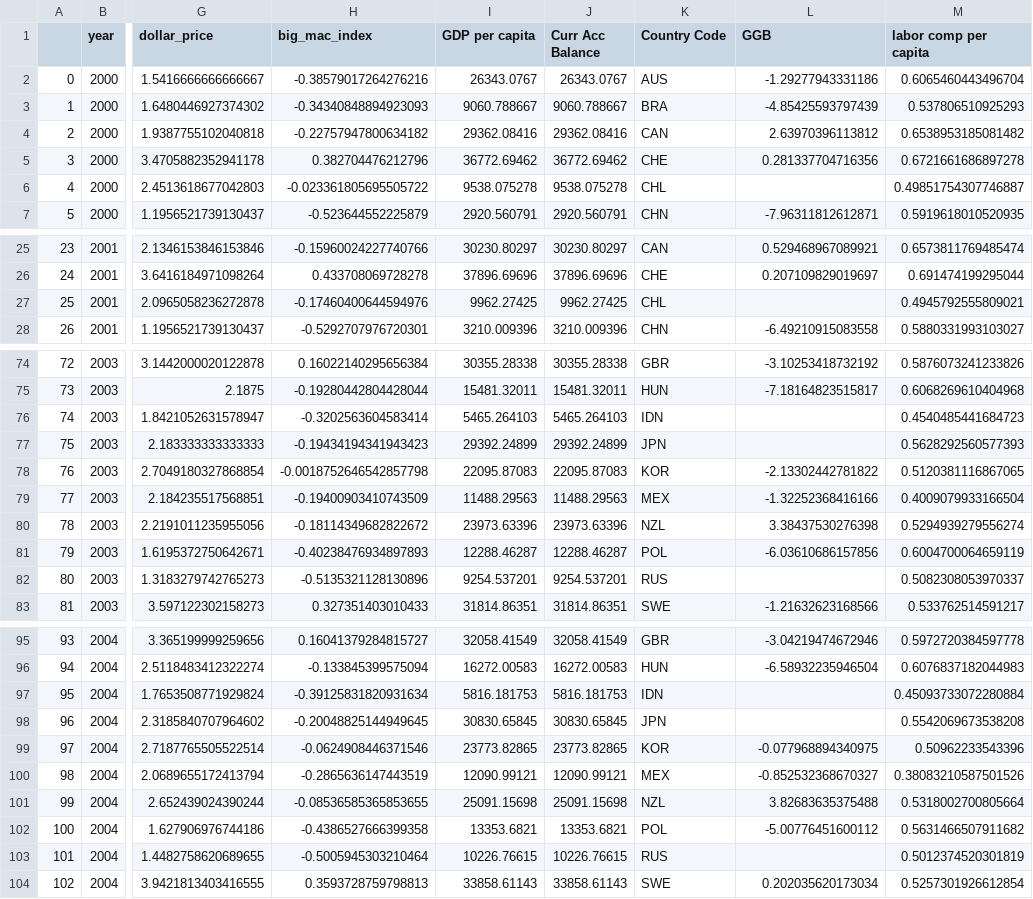
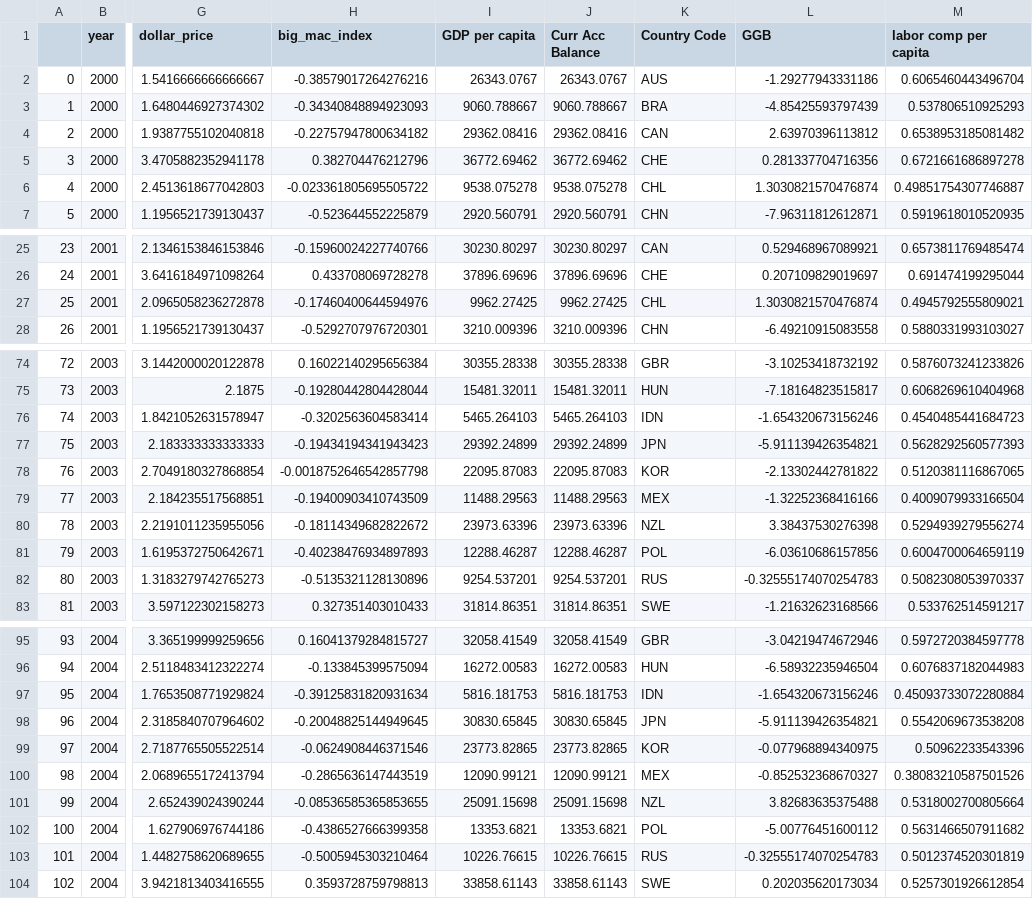
Before and after one commit to jchoubey/Big-Mac-Index-Panel-Data-Analysis, a CSV file: CleanedData/processed_data_I.csv, drawn as a sheet; only a part is shown, gaps mark what is left out; the diff covers the shown part only; the diff names each change by its address in the sheet, - before the commit and + after, or states it on an @@ line.

```diff
--- a/CleanedData/processed_data_I.csv
+++ b/CleanedData/processed_data_I.csv
-L6 (GGB): (empty)
+L6 (GGB): 1.3030821570476874
-L27 (GGB): (empty)
+L27 (GGB): 1.3030821570476874
-L76 (GGB): (empty)
+L76 (GGB): -1.654320673156246
-L77 (GGB): (empty)
+L77 (GGB): -5.911139426354821
-L82 (GGB): (empty)
+L82 (GGB): -0.32555174070254783
-L97 (GGB): (empty)
+L97 (GGB): -1.654320673156246
-L98 (GGB): (empty)
+L98 (GGB): -5.911139426354821
-L103 (GGB): (empty)
+L103 (GGB): -0.32555174070254783
```
Also changed, not shown: 24 edited cells elsewhere in this file, CleanedData/acc_balance_post_processed.csv, CleanedData/big_mac_annual.csv, 4 other files.
